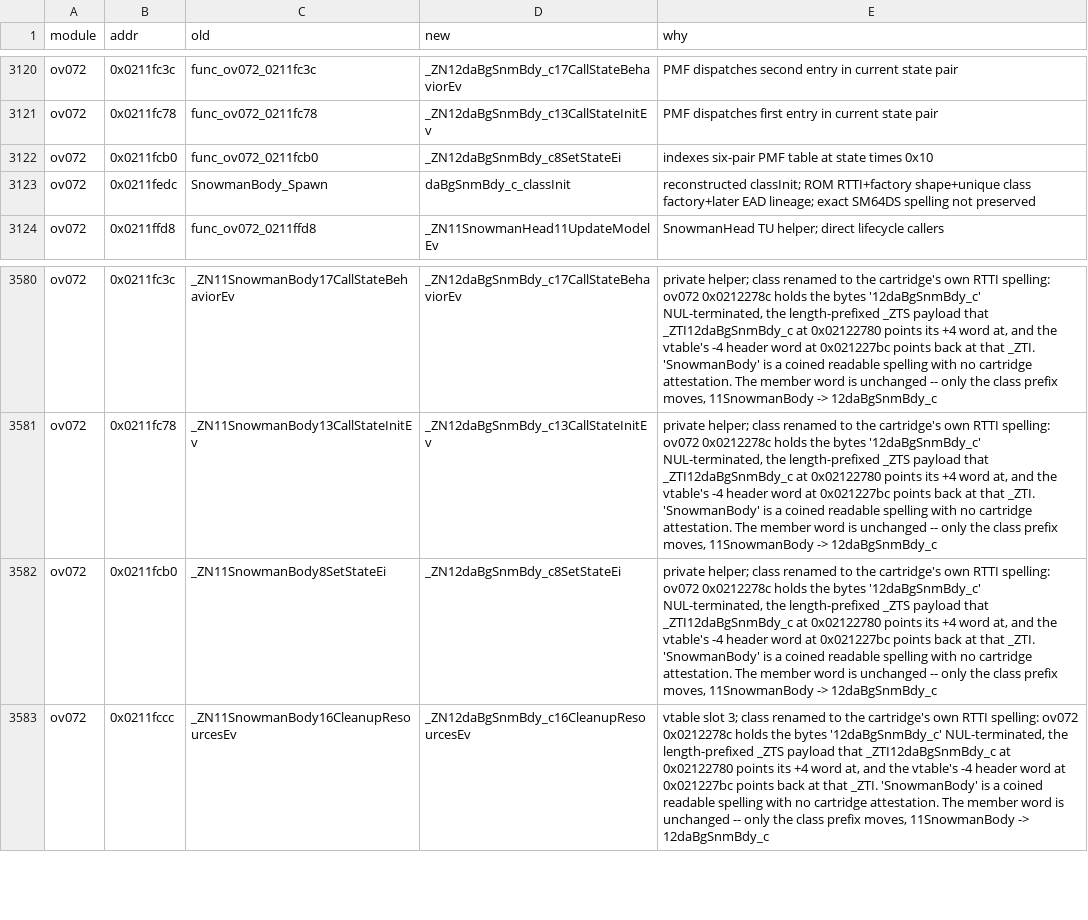
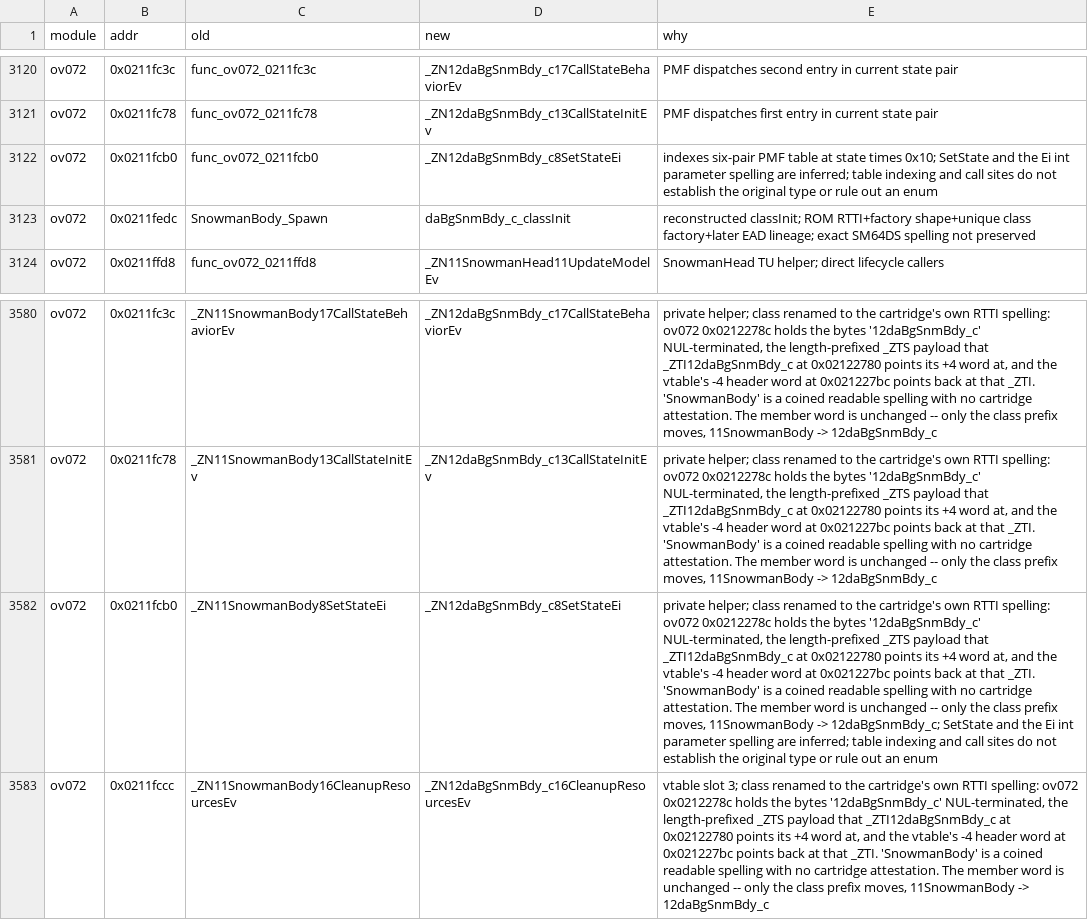
Before and after one commit to tangosdev/sm64ds-decomp, a TSV file: symbols/actor_renames.tsv, drawn as a sheet; only a part is shown, gaps mark what is left out; the diff names each change by its address in the sheet, - before the commit and + after, or states it on an @@ line.

Commit message:
Use existing Snowman fields and disclose inferred state signature

```diff
--- a/symbols/actor_renames.tsv
+++ b/symbols/actor_renames.tsv
-E3122 (why): …state times 0x10
+E3122 (why): …state times 0x10; SetState and the Ei int parameter spelling are inferred; table indexing and call sites do not establish the original type or rule out an enum
-E3582 (why): …11SnowmanBody -> 12daBgSnmBdy_c
+E3582 (why): …11SnowmanBody -> 12daBgSnmBdy_c; SetState and the Ei int parameter spelling are inferred; table indexing and call sites do not establish the original type or rule out an enum
```
Also changed, not shown: 2 other files.
